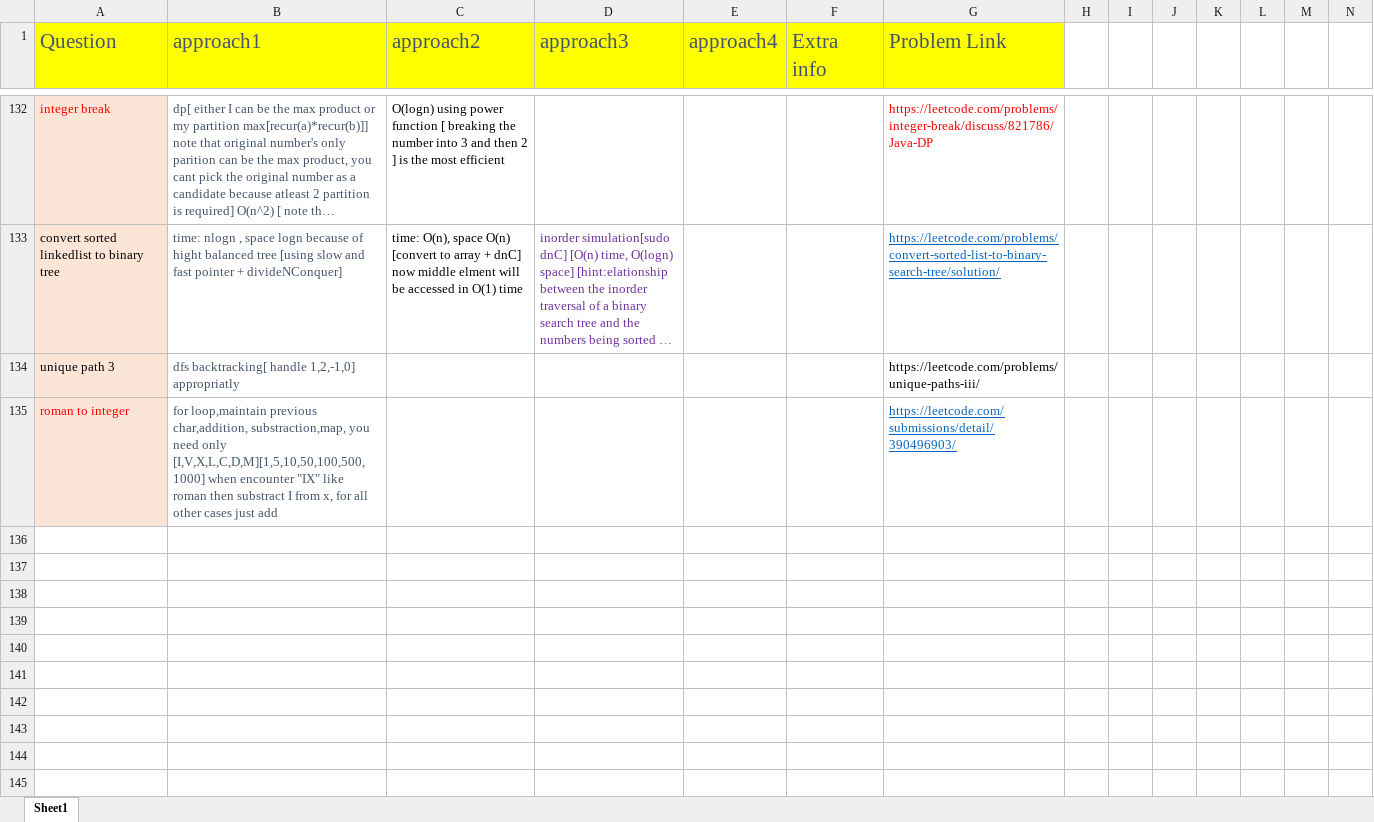
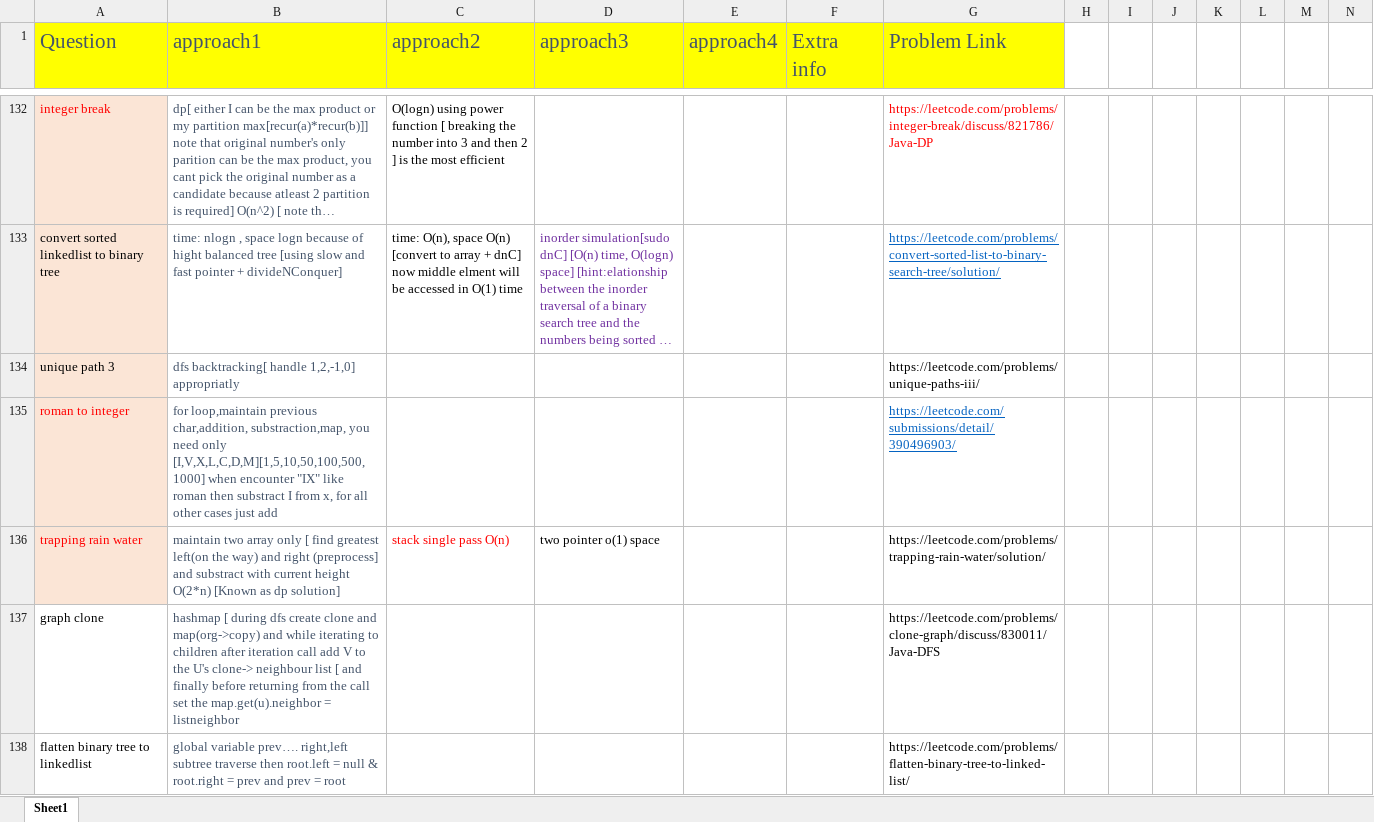
Before and after one commit to aksharkashyap/DSALGO, an Excel workbook: Applications/QuestionListWithApproaches.xlsx, sheet Sheet1, drawn as a sheet; only a part is shown, gaps mark what is left out; long unchanged cells end in …; values as stored, in another font and other column widths than the file's, no borders; rows hold the shown columns only; the diff names each change by its address in the sheet, - before the commit and + after, or states it on an @@ line.

Commit message:
tree flatten

```diff
--- a/Applications/QuestionListWithApproaches.xlsx (sheet Sheet1)
+++ b/Applications/QuestionListWithApproaches.xlsx (sheet Sheet1)
+row 136: trapping rain water | maintain two array only [ find greatest left(on the way) and right (preprocess] and substract with current height O(2*n) [Known as dp solution] | stack single pass O(n) | two pointer o(1) space |  |  | https://leetcode.com/problems/trapping-rain-water/solution/
+row 137: graph clone | hashmap [ during dfs create clone and map(org->copy) and while iterating to children after iteration call add V to the U's clone-> neighbour list [ and finally before returning from the call set the map.get(u).neighbor = listneighbor |  |  |  |  | https://leetcode.com/problems/clone-graph/discuss/830011/Java-DFS
+row 138: flatten binary tree to linkedlist | global variable prev…. right,left subtree traverse then root.left = null & root.right = prev and prev = root |  |  |  |  | https://leetcode.com/problems/flatten-binary-tree-to-linked-list/
```
Also changed, not shown: 4 other files.
